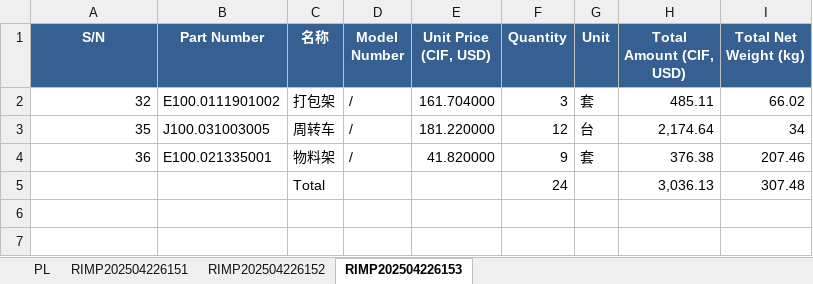
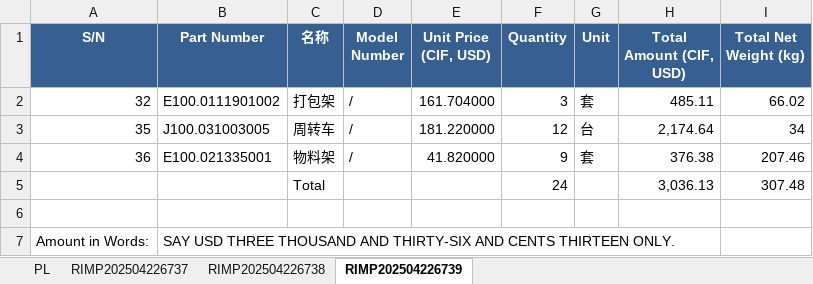
Before and after one commit to anlaganlag/export_reimport, an Excel workbook: outputs/reimport_invoice.xlsx, sheet RIMP202504226739, drawn as a sheet; values as stored, in another font and other column widths than the file's, no borders; the diff names each change by its address in the sheet, - before the commit and + after, or states it on an @@ line.

```diff
--- a/outputs/reimport_invoice.xlsx (sheet RIMP202504226739)
+++ b/outputs/reimport_invoice.xlsx (sheet RIMP202504226739)
-sheet tab: RIMP202504226151
+sheet tab: RIMP202504226737
-sheet tab: RIMP202504226152
+sheet tab: RIMP202504226738
-sheet tab: RIMP202504226153
+sheet tab: RIMP202504226739
+row 6: (empty)
+row 7: Amount in Words: | SAY USD THREE THOUSAND AND THIRTY-SIX AND CENTS THIRTEEN ONLY.
```
Also changed, not shown: sheet RIMP202504226737, sheet RIMP202504226738, outputs/cif_original_invoice.xlsx, outputs/export_invoice.xlsx, 5 other files.
